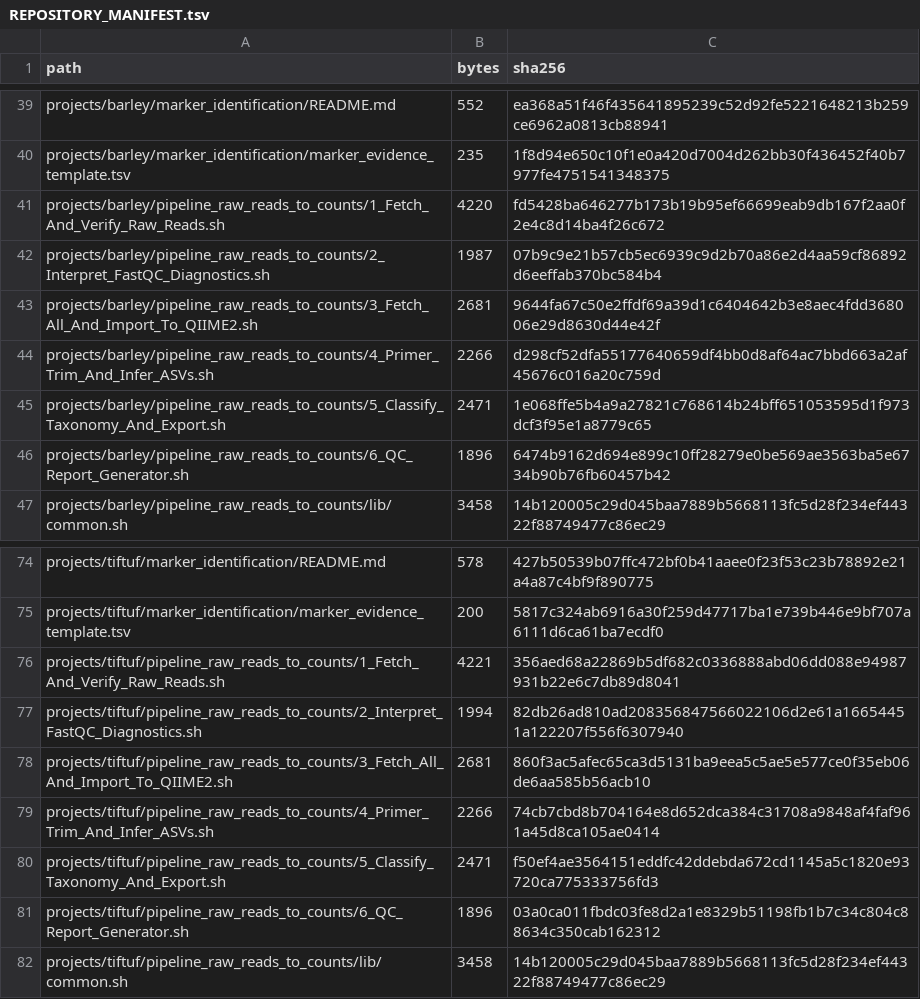
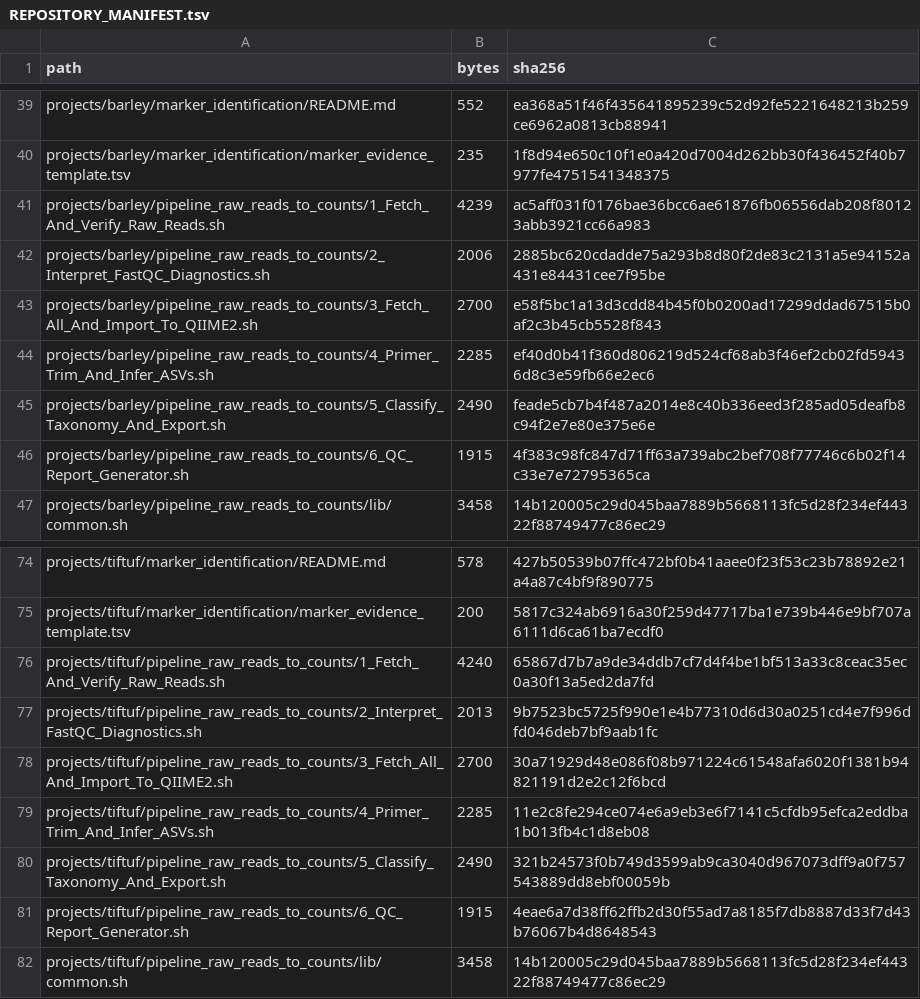
Before and after one commit to sheynjila/plant-microbiome-capstone-suite, a TSV file: REPOSITORY_MANIFEST.tsv, drawn as a sheet; only a part is shown, gaps mark what is left out; the diff covers the shown part only.

Commit message:
Fix missing #SBATCH --ntasks=1 on teach-sub1 (all 3 projects)
Same real cluster error confirmed on the newer sibling repos this
session: "sbatch: error: You must specify a number of tasks." Added
#SBATCH --ntasks=1 to all 18 real scripts across barley, tomato, and
tiftuf. REPOSITORY_MANIFEST.tsv regenerated; tests/validate_repository.py
still passes.

```diff
--- a/REPOSITORY_MANIFEST.tsv
+++ b/REPOSITORY_MANIFEST.tsv
@@ -40,8 +40,8 @@ projects/barley/marker_identification/README.md	552	ea368a51f46f435641895239c52d
 projects/barley/marker_identification/marker_evidence_template.tsv	235	1f8d94e650c10f1e0a420d7004d262bb30f436452f40b7977fe4751541348375
-projects/barley/pipeline_raw_reads_to_counts/1_Fetch_And_Verify_Raw_Reads.sh	4220	fd5428ba646277b173b19b95ef66699eab9db167f2aa0f2e4c8d14ba4f26c672
-projects/barley/pipeline_raw_reads_to_counts/2_Interpret_FastQC_Diagnostics.sh	1987	07b9c9e21b57cb5ec6939c9d2b70a86e2d4aa59cf86892d6eeffab370bc584b4
-projects/barley/pipeline_raw_reads_to_counts/3_Fetch_All_And_Import_To_QIIME2.sh	2681	9644fa67c50e2ffdf69a39d1c6404642b3e8aec4fdd368006e29d8630d44e42f
-projects/barley/pipeline_raw_reads_to_counts/4_Primer_Trim_And_Infer_ASVs.sh	2266	d298cf52dfa55177640659df4bb0d8af64ac7bbd663a2af45676c016a20c759d
-projects/barley/pipeline_raw_reads_to_counts/5_Classify_Taxonomy_And_Export.sh	2471	1e068ffe5b4a9a27821c768614b24bff651053595d1f973dcf3f95e1a8779c65
-projects/barley/pipeline_raw_reads_to_counts/6_QC_Report_Generator.sh	1896	6474b9162d694e899c10ff28279e0be569ae3563ba5e6734b90b76fb60457b42
+projects/barley/pipeline_raw_reads_to_counts/1_Fetch_And_Verify_Raw_Reads.sh	4239	ac5aff031f0176bae36bcc6ae61876fb06556dab208f80123abb3921cc66a983
+projects/barley/pipeline_raw_reads_to_counts/2_Interpret_FastQC_Diagnostics.sh	2006	2885bc620cdadde75a293b8d80f2de83c2131a5e94152a431e84431cee7f95be
+projects/barley/pipeline_raw_reads_to_counts/3_Fetch_All_And_Import_To_QIIME2.sh	2700	e58f5bc1a13d3cdd84b45f0b0200ad17299ddad67515b0af2c3b45cb5528f843
+projects/barley/pipeline_raw_reads_to_counts/4_Primer_Trim_And_Infer_ASVs.sh	2285	ef40d0b41f360d806219d524cf68ab3f46ef2cb02fd59436d8c3e59fb66e2ec6
+projects/barley/pipeline_raw_reads_to_counts/5_Classify_Taxonomy_And_Export.sh	2490	feade5cb7b4f487a2014e8c40b336eed3f285ad05deafb8c94f2e7e80e375e6e
+projects/barley/pipeline_raw_reads_to_counts/6_QC_Report_Generator.sh	1915	4f383c98fc847d71ff63a739abc2bef708f77746c6b02f14c33e7e72795365ca
 projects/barley/pipeline_raw_reads_to_counts/lib/common.sh	3458	14b120005c29d045baa7889b5668113fc5d28f234ef44322f88749477c86ec29
@@ -75,8 +75,8 @@ projects/tiftuf/marker_identification/README.md	578	427b50539b07ffc472bf0b41aaee
 projects/tiftuf/marker_identification/marker_evidence_template.tsv	200	5817c324ab6916a30f259d47717ba1e739b446e9bf707a6111d6ca61ba7ecdf0
-projects/tiftuf/pipeline_raw_reads_to_counts/1_Fetch_And_Verify_Raw_Reads.sh	4221	356aed68a22869b5df682c0336888abd06dd088e94987931b22e6c7db89d8041
-projects/tiftuf/pipeline_raw_reads_to_counts/2_Interpret_FastQC_Diagnostics.sh	1994	82db26ad810ad208356847566022106d2e61a16654451a122207f556f6307940
-projects/tiftuf/pipeline_raw_reads_to_counts/3_Fetch_All_And_Import_To_QIIME2.sh	2681	860f3ac5afec65ca3d5131ba9eea5c5ae5e577ce0f35eb06de6aa585b56acb10
-projects/tiftuf/pipeline_raw_reads_to_counts/4_Primer_Trim_And_Infer_ASVs.sh	2266	74cb7cbd8b704164e8d652dca384c31708a9848af4faf961a45d8ca105ae0414
-projects/tiftuf/pipeline_raw_reads_to_counts/5_Classify_Taxonomy_And_Export.sh	2471	f50ef4ae3564151eddfc42ddebda672cd1145a5c1820e93720ca775333756fd3
-projects/tiftuf/pipeline_raw_reads_to_counts/6_QC_Report_Generator.sh	1896	03a0ca011fbdc03fe8d2a1e8329b51198fb1b7c34c804c88634c350cab162312
+projects/tiftuf/pipeline_raw_reads_to_counts/1_Fetch_And_Verify_Raw_Reads.sh	4240	65867d7b7a9de34ddb7cf7d4f4be1bf513a33c8ceac35ec0a30f13a5ed2da7fd
+projects/tiftuf/pipeline_raw_reads_to_counts/2_Interpret_FastQC_Diagnostics.sh	2013	9b7523bc5725f990e1e4b77310d6d30a0251cd4e7f996dfd046deb7bf9aab1fc
+projects/tiftuf/pipeline_raw_reads_to_counts/3_Fetch_All_And_Import_To_QIIME2.sh	2700	30a71929d48e086f08b971224c61548afa6020f1381b94821191d2e2c12f6bcd
+projects/tiftuf/pipeline_raw_reads_to_counts/4_Primer_Trim_And_Infer_ASVs.sh	2285	11e2c8fe294ce074e6a9eb3e6f7141c5cfdb95efca2eddba1b013fb4c1d8eb08
+projects/tiftuf/pipeline_raw_reads_to_counts/5_Classify_Taxonomy_And_Export.sh	2490	321b24573f0b749d3599ab9ca3040d967073dff9a0f757543889dd8ebf00059b
+projects/tiftuf/pipeline_raw_reads_to_counts/6_QC_Report_Generator.sh	1915	4eae6a7d38ff62ffb2d30f55ad7a8185f7db8887d33f7d43b76067b4d8648543
 projects/tiftuf/pipeline_raw_reads_to_counts/lib/common.sh	3458	14b120005c29d045baa7889b5668113fc5d28f234ef44322f88749477c86ec29
```
Also changed, not shown: 12 edited cells elsewhere in this file, 18 other files.
